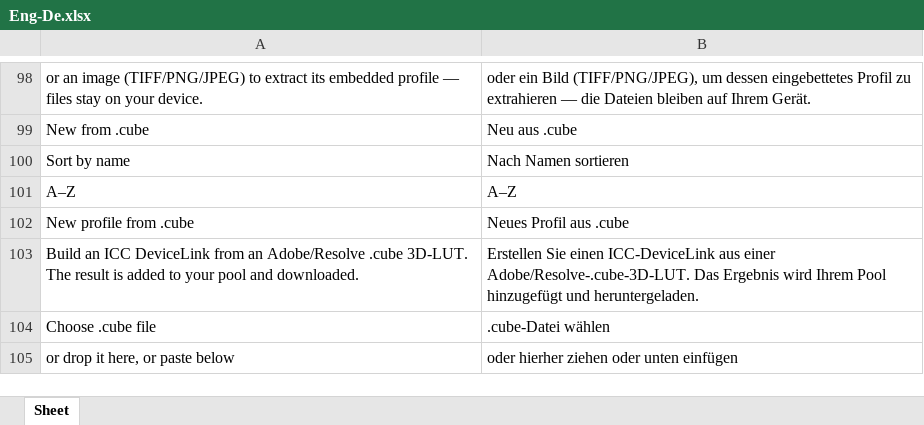
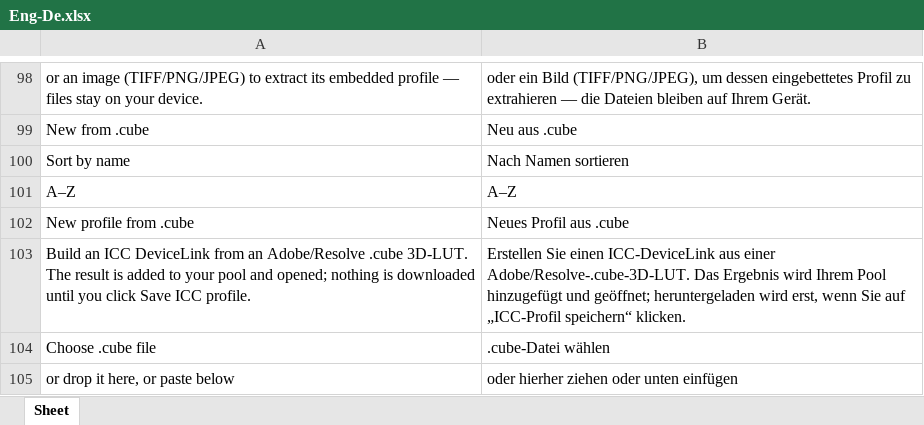
Before and after one commit to colourbill-ctrl/profiletool, an Excel workbook: translations/Eng-De.xlsx, sheet Sheet, drawn as a sheet; only a part is shown, gaps mark what is left out; values as stored, in another font and other column widths than the file's, no borders; the diff names each change by its address in the sheet, - before the commit and + after, or states it on an @@ line.

```diff
--- a/translations/Eng-De.xlsx (sheet Sheet)
+++ b/translations/Eng-De.xlsx (sheet Sheet)
-A103: …pool and downloaded.
+A103: …pool and opened; nothing is downloaded until you click Save ICC profile.
-B103: …hinzugefügt und heruntergeladen.
+B103: …hinzugefügt und geöffnet; heruntergeladen wird erst, wenn Sie auf „ICC-Profil speichern“ klicken.
```
Also changed, not shown: translations/Eng-Fr.xlsx, translations/Eng-Ja.xlsx, 10 other files.
